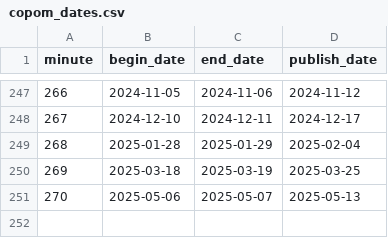
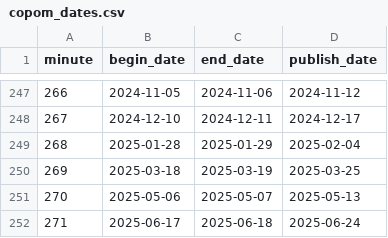
Before and after one commit to ajdavidl/corpus-atas-copom, a CSV file: copom_dates.csv, drawn as a sheet; only a part is shown, gaps mark what is left out; the diff names each change by its address in the sheet, - before the commit and + after, or states it on an @@ line.

Commit message:
update date file

```diff
--- a/copom_dates.csv
+++ b/copom_dates.csv
+row 252: 271 | 2025-06-17 | 2025-06-18 | 2025-06-24
```
